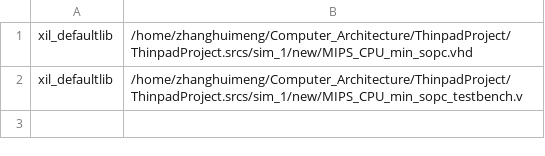
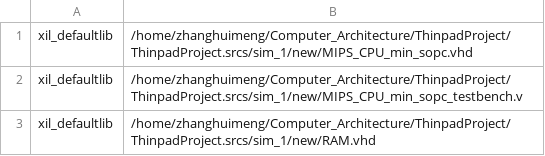
Before and after one commit to zhanghuimeng/ThinpadProject, a CSV file: vivado_files.csv, drawn as a sheet; the diff names each change by its address in the sheet, - before the commit and + after, or states it on an @@ line.

```diff
--- a/vivado_files.csv
+++ b/vivado_files.csv
+row 3: xil_defaultlib | /home/zhanghuimeng/Computer_Architecture/ThinpadProject/ThinpadProject.srcs/sim_1/new/RAM.vhd
```
Also changed, not shown: 30 other files.
